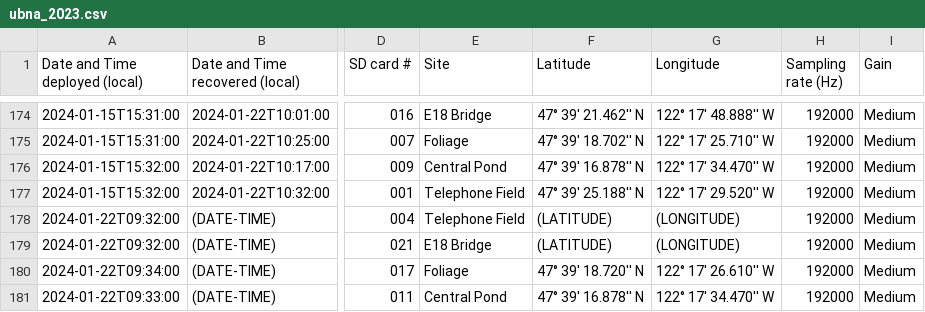
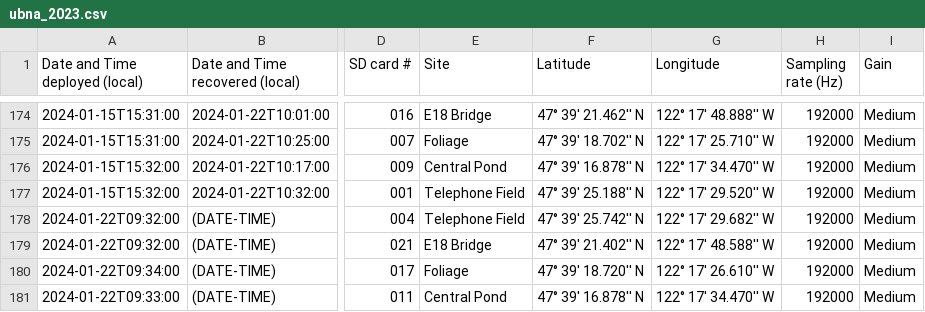
Before and after one commit to uw-echospace/ubna-field, a CSV file: field_records/ubna_2023.csv, drawn as a sheet; only a part is shown, gaps mark what is left out; the diff names each change by its address in the sheet, - before the commit and + after, or states it on an @@ line.

Commit message:
Add the location information for audiomoth M and N

```diff
--- a/field_records/ubna_2023.csv
+++ b/field_records/ubna_2023.csv
-F178 (Latitude): (LATITUDE)
+F178 (Latitude): 47° 39' 25.742'' N
-G178 (Longitude): (LONGITUDE)
+G178 (Longitude): 122° 17' 29.682'' W
-F179 (Latitude): (LATITUDE)
+F179 (Latitude): 47° 39' 21.402'' N
-G179 (Longitude): (LONGITUDE)
+G179 (Longitude): 122° 17' 48.588'' W
```
